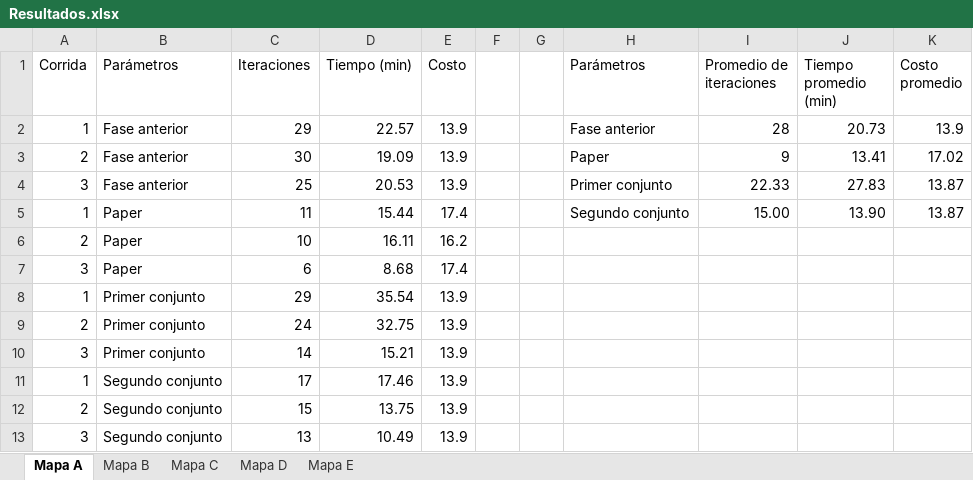
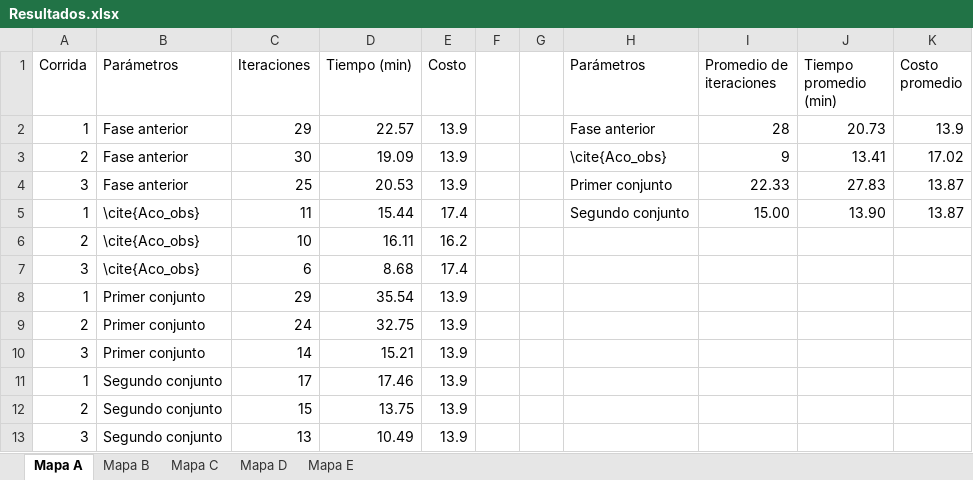
Before and after one commit to larivera-UVG/Inteligencia-Computacional-y-Robotica-Swarm-2021, an Excel workbook: Daniela Baldizón/Planificación y Evasión/Resultados/Resultados.xlsx, sheet Mapa A, drawn as a sheet; values as stored, in another font and other column widths than the file's, no borders; the diff names each change by its address in the sheet, - before the commit and + after, or states it on an @@ line.

```diff
--- a/Daniela Baldizón/Planificación y Evasión/Resultados/Resultados.xlsx (sheet Mapa A)
+++ b/Daniela Baldizón/Planificación y Evasión/Resultados/Resultados.xlsx (sheet Mapa A)
-H3 (Parámetros): Paper
+H3 (Parámetros): \cite{Aco_obs}
-B5:B7 (Parámetros): Paper
+B5:B7 (Parámetros): \cite{Aco_obs}
```
Also changed, not shown: sheet Mapa C, sheet Mapa E, sheet Mapa D, sheet Mapa B, formulas that keep their value, Daniela Baldizón/Planificación y Evasión/Resultados/Barrido de parametros.xlsx, 34 other files.
